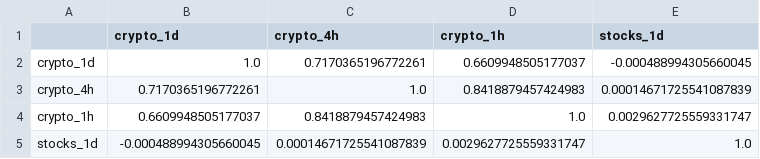
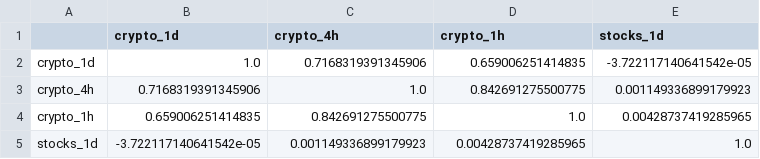
Before and after one commit to AlexSilka/quant_portfolio, a CSV file: reports/xs/xs_correlation.csv, drawn as a sheet.

```diff
--- a/reports/xs/xs_correlation.csv
+++ b/reports/xs/xs_correlation.csv
@@ -1,5 +1,5 @@
 ,crypto_1d,crypto_4h,crypto_1h,stocks_1d
-crypto_1d,1.0,0.7170365196772261,0.6609948505177037,-0.000488994305660045
-crypto_4h,0.7170365196772261,1.0,0.8418879457424983,0.00014671725541087839
-crypto_1h,0.6609948505177037,0.8418879457424983,1.0,0.0029627725559331747
-stocks_1d,-0.000488994305660045,0.00014671725541087839,0.0029627725559331747,1.0
+crypto_1d,1.0,0.7168319391345906,0.659006251414835,-3.722117140641542e-05
+crypto_4h,0.7168319391345906,1.0,0.842691275500775,0.001149336899179923
+crypto_1h,0.659006251414835,0.842691275500775,1.0,0.00428737419285965
+stocks_1d,-3.722117140641542e-05,0.001149336899179923,0.00428737419285965,1.0
```
Also changed, not shown: 5 other files.
